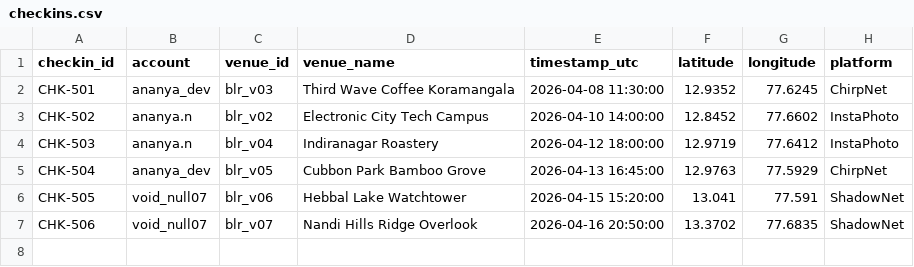
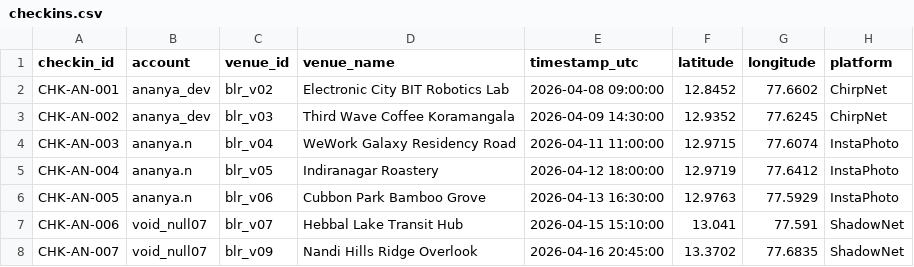
Before and after one commit to Abak2006/Zenken, a CSV file: missing-person-osint/data/cases/MP-2026-0527/checkins.csv, drawn as a sheet.

```diff
--- a/missing-person-osint/data/cases/MP-2026-0527/checkins.csv
+++ b/missing-person-osint/data/cases/MP-2026-0527/checkins.csv
@@ -1,7 +1,8 @@
 checkin_id,account,venue_id,venue_name,timestamp_utc,latitude,longitude,platform
-CHK-501,ananya_dev,blr_v03,Third Wave Coffee Koramangala,2026-04-08 11:30:00,12.9352,77.6245,ChirpNet
-CHK-502,ananya.n,blr_v02,Electronic City Tech Campus,2026-04-10 14:00:00,12.8452,77.6602,InstaPhoto
-CHK-503,ananya.n,blr_v04,Indiranagar Roastery,2026-04-12 18:00:00,12.9719,77.6412,InstaPhoto
-CHK-504,ananya_dev,blr_v05,Cubbon Park Bamboo Grove,2026-04-13 16:45:00,12.9763,77.5929,ChirpNet
-CHK-505,void_null07,blr_v06,Hebbal Lake Watchtower,2026-04-15 15:20:00,13.041,77.591,ShadowNet
-CHK-506,void_null07,blr_v07,Nandi Hills Ridge Overlook,2026-04-16 20:50:00,13.3702,77.6835,ShadowNet
+CHK-AN-001,ananya_dev,blr_v02,Electronic City BIT Robotics Lab,2026-04-08 09:00:00,12.8452,77.6602,ChirpNet
+CHK-AN-002,ananya_dev,blr_v03,Third Wave Coffee Koramangala,2026-04-09 14:30:00,12.9352,77.6245,ChirpNet
+CHK-AN-003,ananya.n,blr_v04,WeWork Galaxy Residency Road,2026-04-11 11:00:00,12.9715,77.6074,InstaPhoto
+CHK-AN-004,ananya.n,blr_v05,Indiranagar Roastery,2026-04-12 18:00:00,12.9719,77.6412,InstaPhoto
+CHK-AN-005,ananya.n,blr_v06,Cubbon Park Bamboo Grove,2026-04-13 16:30:00,12.9763,77.5929,InstaPhoto
+CHK-AN-006,void_null07,blr_v07,Hebbal Lake Transit Hub,2026-04-15 15:10:00,13.041,77.591,ShadowNet
+CHK-AN-007,void_null07,blr_v09,Nandi Hills Ridge Overlook,2026-04-16 20:45:00,13.3702,77.6835,ShadowNet
```
Also changed, not shown: missing-person-osint/data/cases/MP-2026-0527/connections.csv, missing-person-osint/data/cases/MP-2026-0527/phones.csv, 35 other files.
